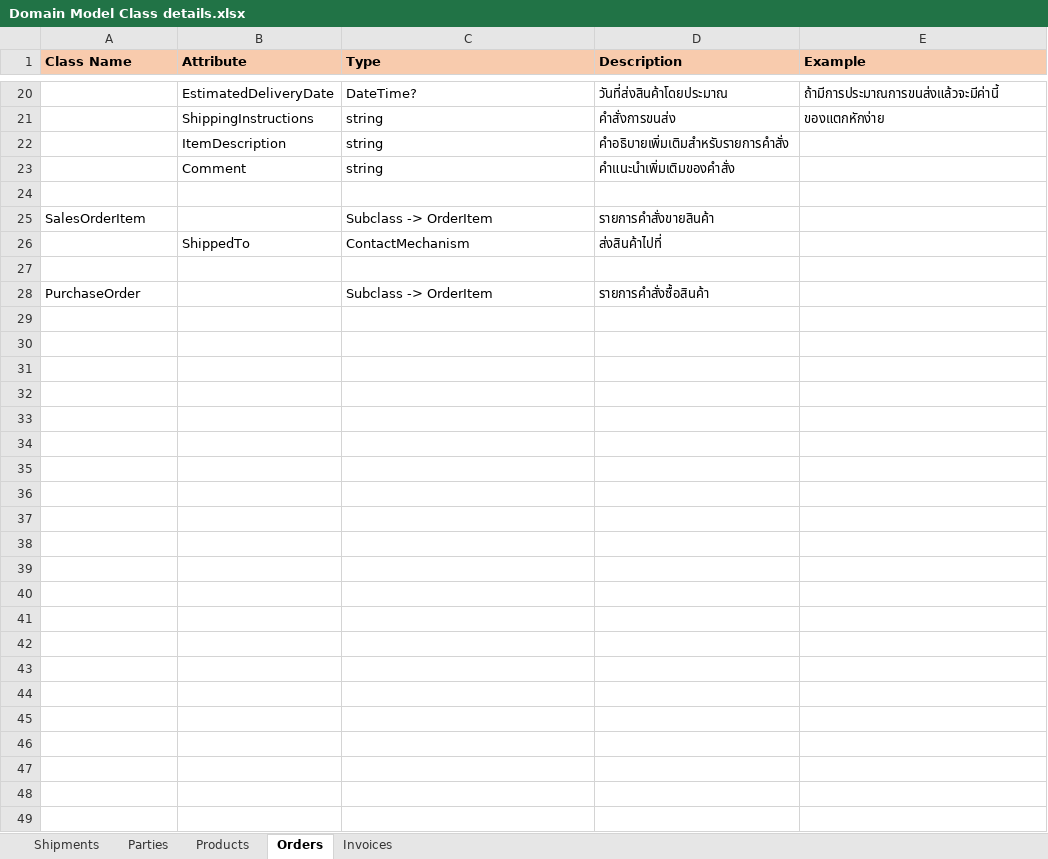
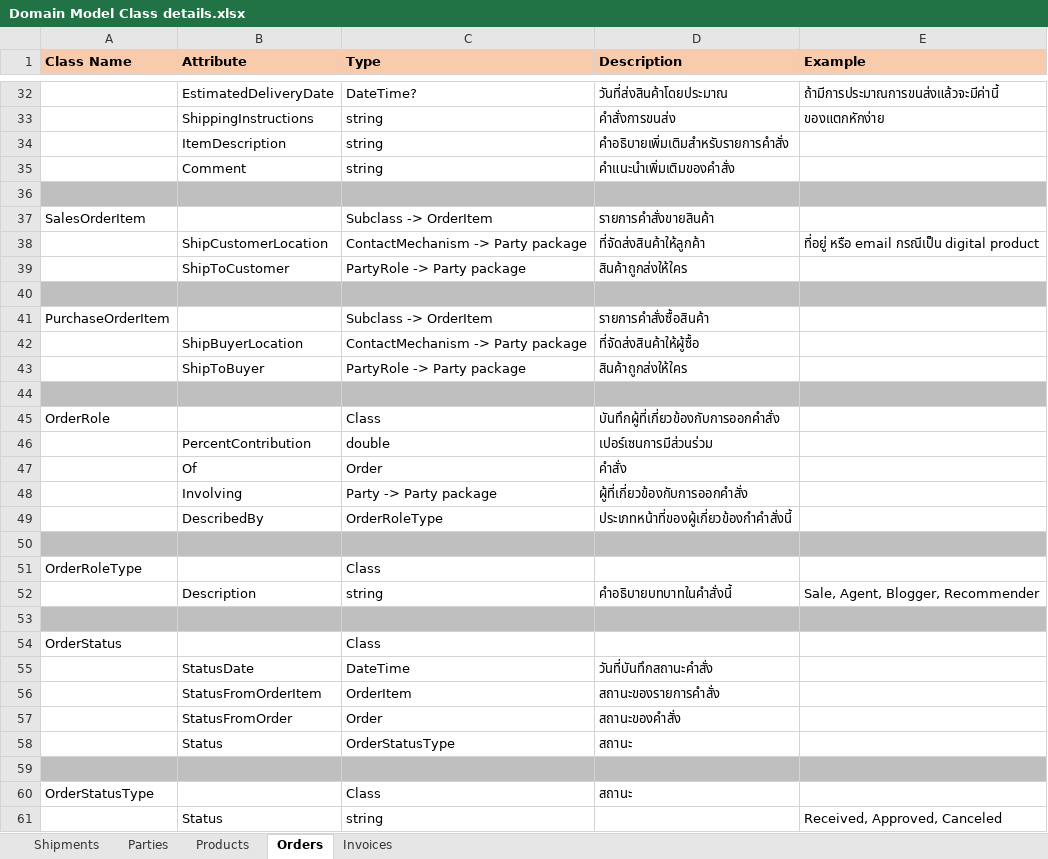
Before and after one commit to chavp/AnalysisERP, an Excel workbook: DetailsSpec/Domain Model Class details.xlsx, sheet Orders, drawn as a sheet; only a part is shown, gaps mark what is left out; values as stored, in another font and other column widths than the file's, no borders; removed rows and columns are numbered as before the commit, all else as after; the diff covers the shown part only; the diff names each change by its address in the sheet, - before the commit and + after, or states it on an @@ line.

Commit message:
Orders Model
Signed-off-by: chavp <my.parinya@gmail.com>

```diff
--- a/DetailsSpec/Domain Model Class details.xlsx (sheet Orders)
+++ b/DetailsSpec/Domain Model Class details.xlsx (sheet Orders)
-A36:E36 fill: none
+A36:E36 fill: #BFBFBF
-row 26:  | ShippedTo | ContactMechanism | ส่งสินค้าไปที่
+row 38:  | ShipCustomerLocation | ContactMechanism -> Party package | ที่จัดส่งสินค้าให้ลูกค้า | ที่อยู่ หรือ email กรณีเป็น digital product
+row 39:  | ShipToCustomer | PartyRole -> Party package | สินค้าถูกส่งให้ใคร
-A40:E40 fill: none
+A40:E40 fill: #BFBFBF
-A41 (Class Name): PurchaseOrder
+A41 (Class Name): PurchaseOrderItem
+row 42:  | ShipBuyerLocation | ContactMechanism -> Party package | ที่จัดส่งสินค้าให้ผู้ซื้อ
+row 43:  | ShipToBuyer | PartyRole -> Party package | สินค้าถูกส่งให้ใคร
+row 44: (empty)
+row 45: OrderRole |  | Class | บันทึกผู้ที่เกี่ยวข้องกับการออกคำสั่ง
+row 46:  | PercentContribution | double | เปอร์เซนการมีส่วนร่วม
+row 47:  | Of | Order | คำสั่ง
+row 48:  | Involving | Party -> Party package | ผู้ที่เกี่ยวข้องกับการออกคำสั่ง
+row 49:  | DescribedBy | OrderRoleType | ประเภทหน้าที่ของผู้เกี่ยวข้องกำคำสั่งนี้
+row 50: (empty)
+row 51: OrderRoleType |  | Class
+row 52:  | Description | string | คำอธิบายบทบาทในคำสั่งนี้ | Sale, Agent, Blogger, Recommender
+row 53: (empty)
+row 54: OrderStatus |  | Class
+row 55:  | StatusDate | DateTime | วันที่บันทึกสถานะคำสั่ง
+row 56:  | StatusFromOrderItem | OrderItem | สถานะของรายการคำสั่ง
+row 57:  | StatusFromOrder | Order | สถานะของคำสั่ง
+row 58:  | Status | OrderStatusType | สถานะ
+row 59: (empty)
+row 60: OrderStatusType |  | Class | สถานะ
+row 61:  | Status | string |  | Received, Approved, Canceled
```
Also changed, not shown: 12 added rows, 4 edited cells and cell formats elsewhere in this sheet, sheet Products, sheet Shipments, DetailsSpec/Stock_details_spec.xlsx.
